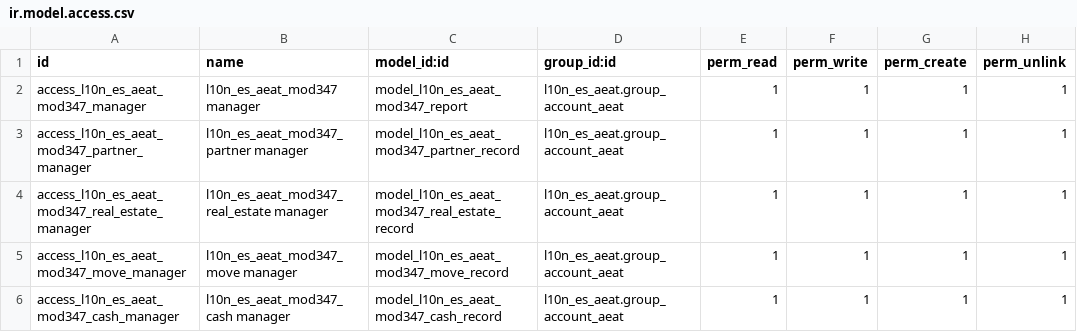
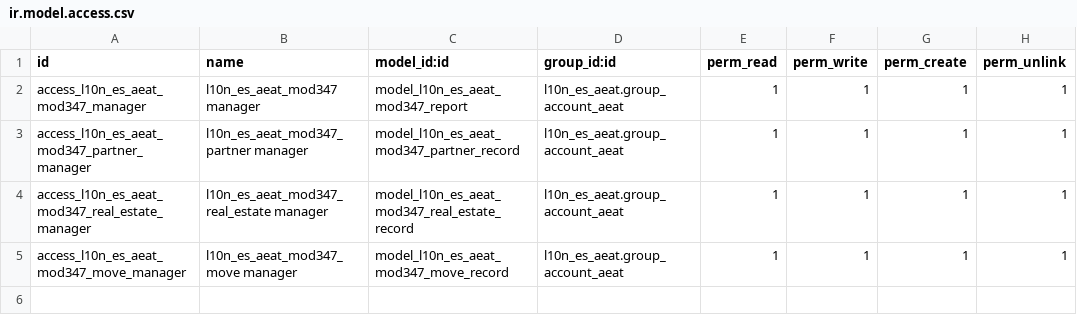
Before and after one commit to ForgeFlow/l10n-spain, a CSV file: l10n_es_aeat_mod347/security/ir.model.access.csv, drawn as a sheet.

Commit message:
[FIX+IMP] l10n_es_aeat_mod347: Migration refinements + enhancements
* Add controller for automatic confirmation/rejection
* Improve data model
* Clean code
* Clean UI
* Spanish translation
* Tests
* ...

```diff
--- a/l10n_es_aeat_mod347/security/ir.model.access.csv
+++ b/l10n_es_aeat_mod347/security/ir.model.access.csv
@@ -5,2 +5 @@
 "access_l10n_es_aeat_mod347_move_manager","l10n_es_aeat_mod347_move manager","model_l10n_es_aeat_mod347_move_record","l10n_es_aeat.group_account_aeat",1,1,1,1
-"access_l10n_es_aeat_mod347_cash_manager","l10n_es_aeat_mod347_cash manager","model_l10n_es_aeat_mod347_cash_record","l10n_es_aeat.group_account_aeat",1,1,1,1
```
Also changed, not shown: 37 other files.
